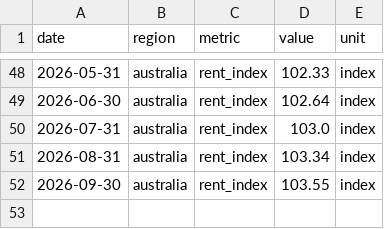
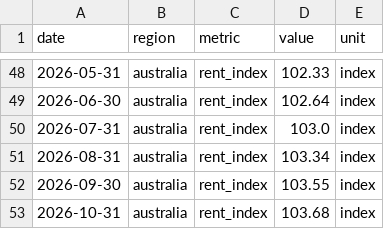
Before and after one commit to jackalexleonard-stack/victoria-housing-dashboard, a CSV file: data/series/au_rents.csv, drawn as a sheet; only a part is shown, gaps mark what is left out; the diff names each change by its address in the sheet, - before the commit and + after, or states it on an @@ line.

```diff
--- a/data/series/au_rents.csv
+++ b/data/series/au_rents.csv
+row 53: 2026-10-31 | australia | rent_index | 103.68 | index
```
Also changed, not shown: data/series/au_hvi.csv, data/series/intl_fred.csv, 28 other files.
